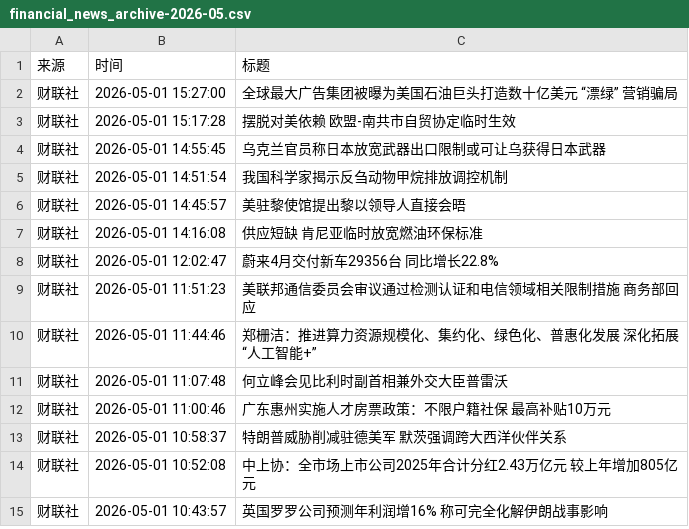
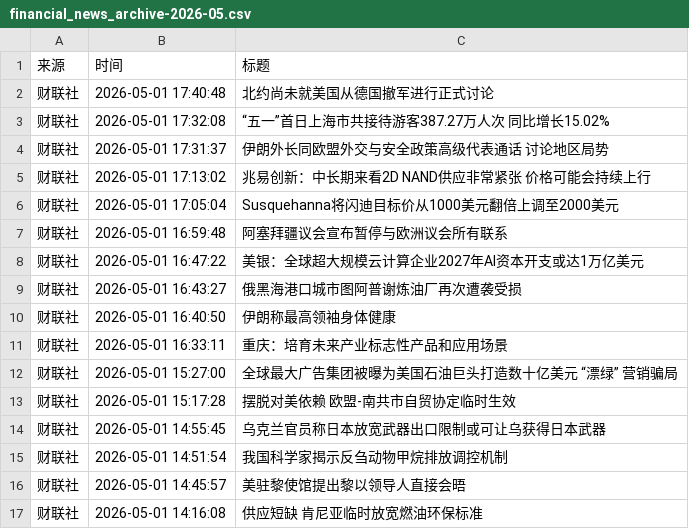
Before and after one commit to xiaoshuochangzai/huiboyanbao, a CSV file: 财经新闻数据/financial_news_archive-2026-05.csv, drawn as a sheet; only a part is shown; the shorter side is filled out with more unchanged rows; the diff covers the shown part only.

```diff
--- a/财经新闻数据/financial_news_archive-2026-05.csv
+++ b/财经新闻数据/financial_news_archive-2026-05.csv
@@ -1,2 +1,12 @@
 来源,时间,标题
+财联社,2026-05-01 17:40:48,北约尚未就美国从德国撤军进行正式讨论
+财联社,2026-05-01 17:32:08,“五一”首日上海市共接待游客387.27万人次 同比增长15.02%
+财联社,2026-05-01 17:31:37,伊朗外长同欧盟外交与安全政策高级代表通话 讨论地区局势
+财联社,2026-05-01 17:13:02,兆易创新：中长期来看2D NAND供应非常紧张 价格可能会持续上行
+财联社,2026-05-01 17:05:04,Susquehanna将闪迪目标价从1000美元翻倍上调至2000美元
+财联社,2026-05-01 16:59:48,阿塞拜疆议会宣布暂停与欧洲议会所有联系
+财联社,2026-05-01 16:47:22,美银：全球超大规模云计算企业2027年AI资本开支或达1万亿美元
+财联社,2026-05-01 16:43:27,俄黑海港口城市图阿普谢炼油厂再次遭袭受损
+财联社,2026-05-01 16:40:50,伊朗称最高领袖身体健康
+财联社,2026-05-01 16:33:11,重庆：培育未来产业标志性产品和应用场景
 财联社,2026-05-01 15:27:00,全球最大广告集团被曝为美国石油巨头打造数十亿美元 “漂绿” 营销骗局
```
Also changed, not shown: 15 added rows elsewhere in this file, 4 other files.
